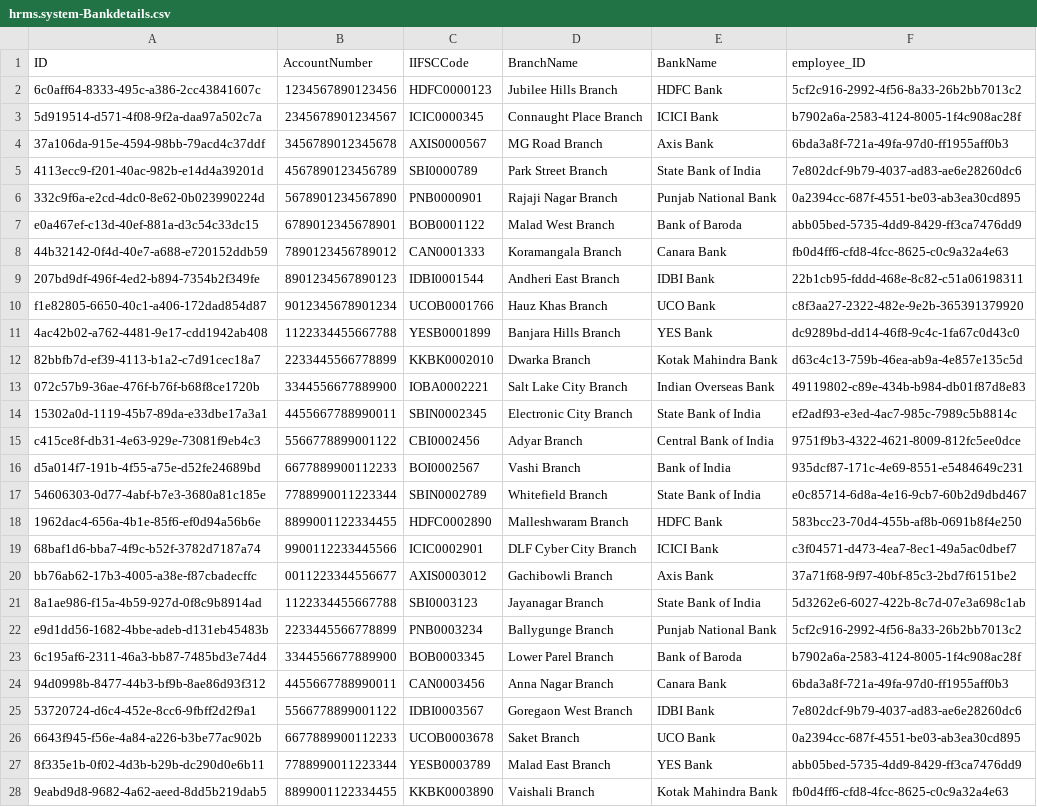
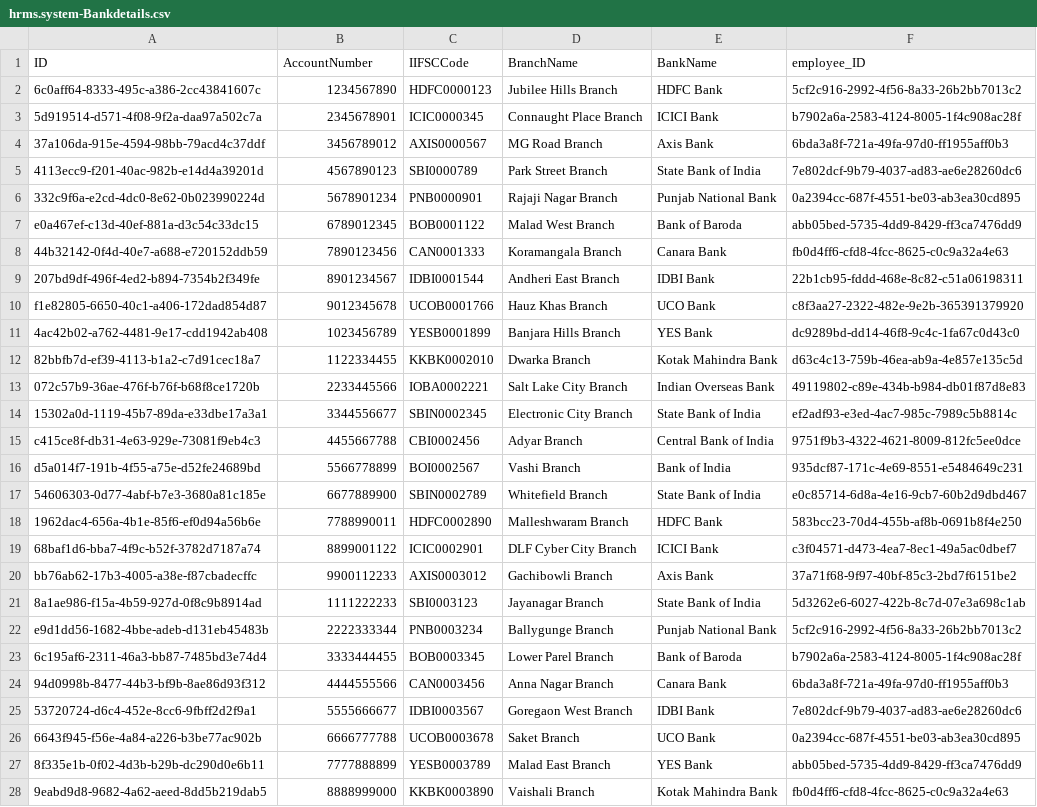
Before and after one commit to shaancse08/SAPCAPFioriELementPG, a CSV file: db/data/hrms.system-Bankdetails.csv, drawn as a sheet; only a part is shown; the diff covers the shown part only; the diff names each change by its address in the sheet, - before the commit and + after, or states it on an @@ line.

Commit message:
Bank Account Number issue Fixed

```diff
--- a/db/data/hrms.system-Bankdetails.csv
+++ b/db/data/hrms.system-Bankdetails.csv
-B2 (AccountNumber): 1234567890123456
+B2 (AccountNumber): 1234567890
-B3 (AccountNumber): 2345678901234567
+B3 (AccountNumber): 2345678901
-B4 (AccountNumber): 3456789012345678
+B4 (AccountNumber): 3456789012
-B5 (AccountNumber): 4567890123456789
+B5 (AccountNumber): 4567890123
-B6 (AccountNumber): 5678901234567890
+B6 (AccountNumber): 5678901234
-B7 (AccountNumber): 6789012345678901
+B7 (AccountNumber): 6789012345
-B8 (AccountNumber): 7890123456789012
+B8 (AccountNumber): 7890123456
-B9 (AccountNumber): 8901234567890123
+B9 (AccountNumber): 8901234567
-B10 (AccountNumber): 9012345678901234
+B10 (AccountNumber): 9012345678
-B11 (AccountNumber): 1122334455667788
+B11 (AccountNumber): 1023456789
-B12 (AccountNumber): 2233445566778899
+B12 (AccountNumber): 1122334455
-B13 (AccountNumber): 3344556677889900
+B13 (AccountNumber): 2233445566
-B14 (AccountNumber): 4455667788990011
+B14 (AccountNumber): 3344556677
-B15 (AccountNumber): 5566778899001122
+B15 (AccountNumber): 4455667788
-B16 (AccountNumber): 6677889900112233
+B16 (AccountNumber): 5566778899
-B17 (AccountNumber): 7788990011223344
+B17 (AccountNumber): 6677889900
-B18 (AccountNumber): 8899001122334455
+B18 (AccountNumber): 7788990011
-B19 (AccountNumber): 9900112233445566
+B19 (AccountNumber): 8899001122
-B20 (AccountNumber): 0011223344556677
+B20 (AccountNumber): 9900112233
-B21 (AccountNumber): 1122334455667788
+B21 (AccountNumber): 1111222233
-B22 (AccountNumber): 2233445566778899
+B22 (AccountNumber): 2222333344
-B23 (AccountNumber): 3344556677889900
+B23 (AccountNumber): 3333444455
-B24 (AccountNumber): 4455667788990011
+B24 (AccountNumber): 4444555566
-B25 (AccountNumber): 5566778899001122
+B25 (AccountNumber): 5555666677
-B26 (AccountNumber): 6677889900112233
+B26 (AccountNumber): 6666777788
-B27 (AccountNumber): 7788990011223344
+B27 (AccountNumber): 7777888899
-B28 (AccountNumber): 8899001122334455
+B28 (AccountNumber): 8888999000
```
Also changed, not shown: 2 edited cells elsewhere in this file, 1 other file.
